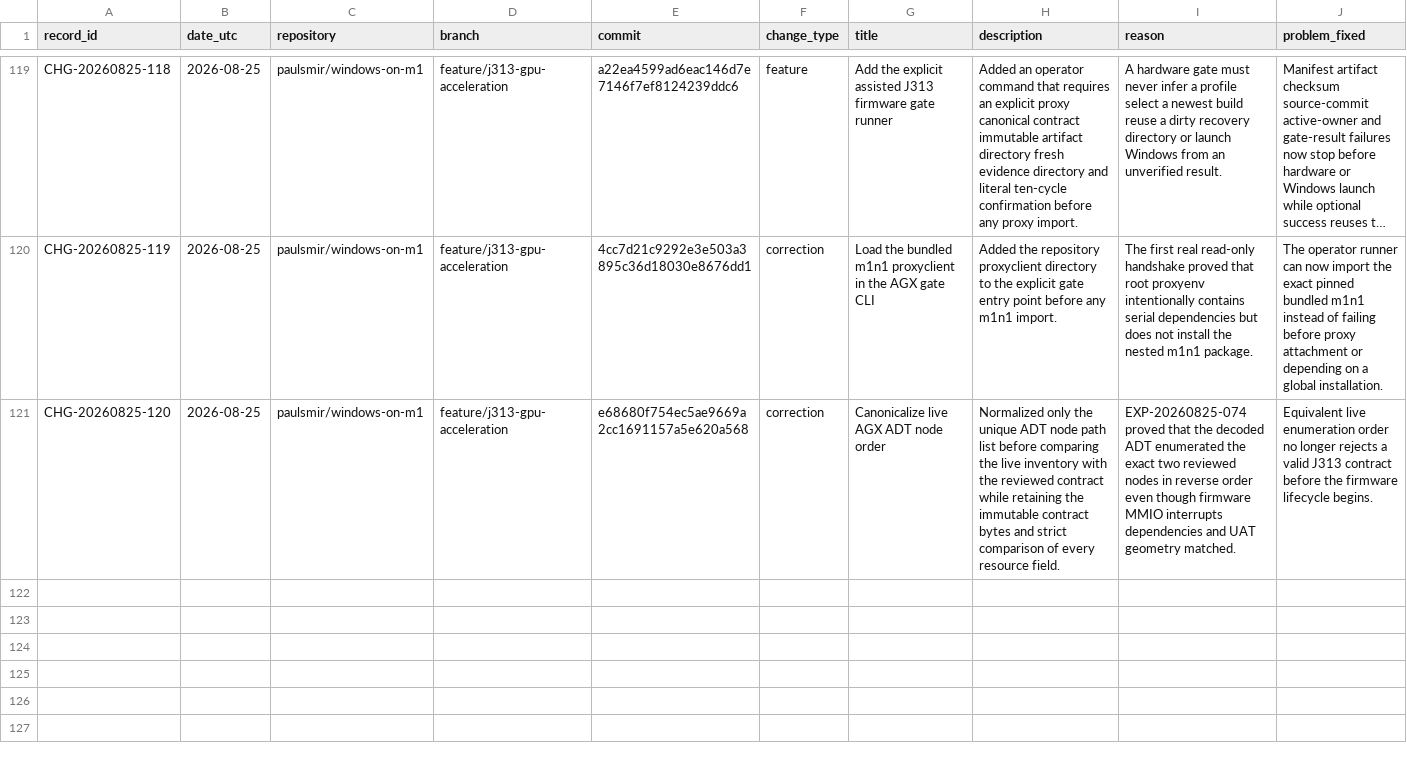
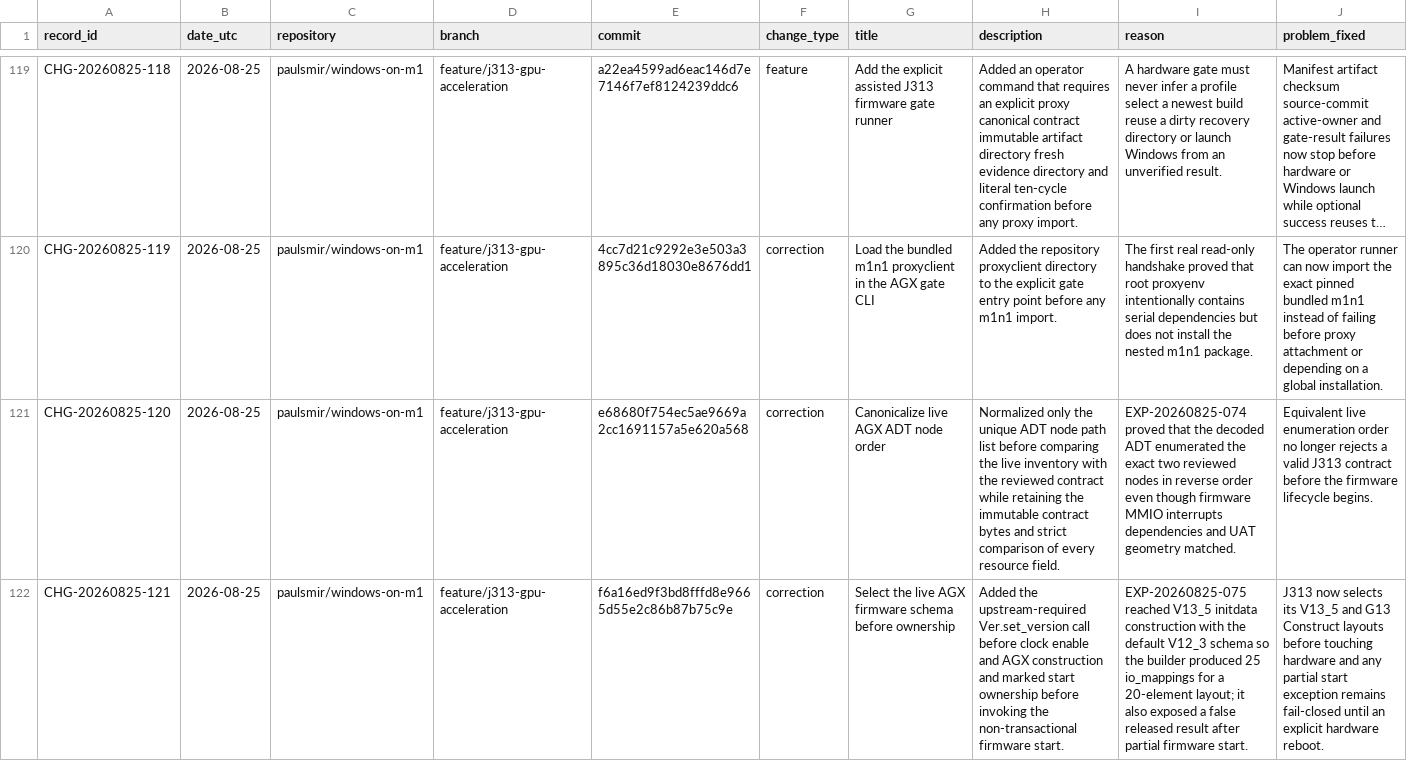
Before and after one commit to paulsmir/windows-on-m1, a CSV file: investigation/CHANGES.csv, drawn as a sheet; only a part is shown, gaps mark what is left out; long unchanged cells end in …; rows hold the shown columns only; the diff names each change by its address in the sheet, - before the commit and + after, or states it on an @@ line.

Commit message:
docs: index AGX firmware schema correction

```diff
--- a/investigation/CHANGES.csv
+++ b/investigation/CHANGES.csv
+row 122: CHG-20260825-121 | 2026-08-25 | paulsmir/windows-on-m1 | feature/j313-gpu-acceleration | f6a16ed9f3bd8fffd8e9665d55e2c86b87b75c9e | correction | Select the live AGX firmware schema before ownership | Added the upstream-required Ver.set_version call before clock enable and AGX construction and marked start ownership before invoking the non-transactional firmware start. | EXP-20260825-075 reached V13_5 initdata construction with the default V12_3 schema so the builder produced 25 io_mappings for a 20-element layout; it also exposed a false released result after partial firmware start. | J313 now selects its V13_5 and G13 Construct layouts before touching hardware and any partial start exception remains fail-closed until an explicit hardware reboot.
```
